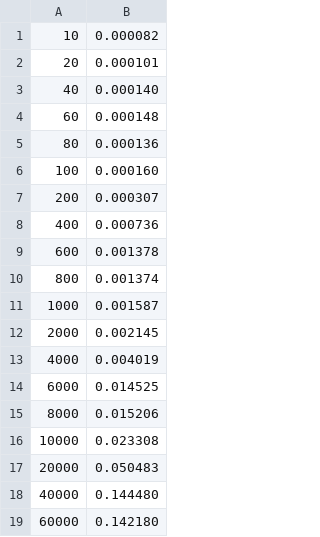
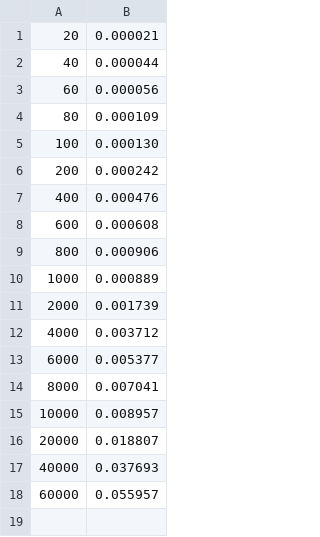
Before and after one commit to arazabishov/thesis, a CSV file: data/pop/std-vec.csv, drawn as a sheet.

Commit message:
Updates data for pop benches

```diff
--- a/data/pop/std-vec.csv
+++ b/data/pop/std-vec.csv
@@ -1,19 +1,18 @@
-10,0.000082
-20,0.000101
-40,0.000140
-60,0.000148
-80,0.000136
-100,0.000160
-200,0.000307
-400,0.000736
-600,0.001378
-800,0.001374
-1000,0.001587
-2000,0.002145
-4000,0.004019
-6000,0.014525
-8000,0.015206
-10000,0.023308
-20000,0.050483
-40000,0.144480
-60000,0.142180
+20,0.000021
+40,0.000044
+60,0.000056
+80,0.000109
+100,0.000130
+200,0.000242
+400,0.000476
+600,0.000608
+800,0.000906
+1000,0.000889
+2000,0.001739
+4000,0.003712
+6000,0.005377
+8000,0.007041
+10000,0.008957
+20000,0.018807
+40000,0.037693
+60000,0.055957
```
Also changed, not shown: data/pop_clone/std-vec.csv, 26 other files.
